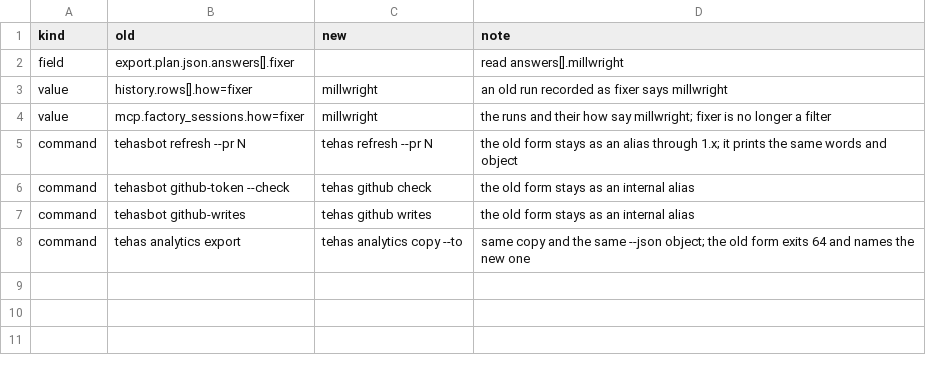
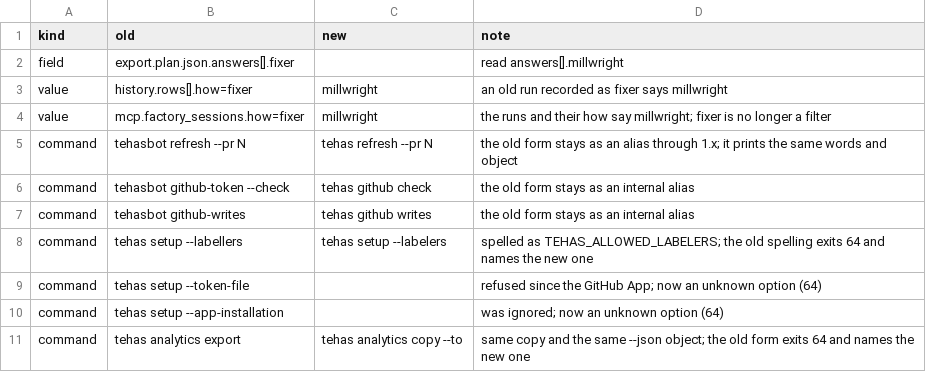
Before and after one commit to tehas-app/tehas, a TSV file: api/renames-1.0.tsv, drawn as a sheet; the diff names each change by its address in the sheet, - before the commit and + after, or states it on an @@ line.

Commit message:
tehas setup spells --labelers as its setting and drops two retired options

```diff
--- a/api/renames-1.0.tsv
+++ b/api/renames-1.0.tsv
+row 8: command | tehas setup --labellers | tehas setup --labelers | spelled as TEHAS_ALLOWED_LABELERS; the old spelling exits 64 and names the new one
+row 9: command | tehas setup --token-file |  | refused since the GitHub App; now an unknown option (64)
+row 10: command | tehas setup --app-installation |  | was ignored; now an unknown option (64)
```
Also changed, not shown: 7 other files.
